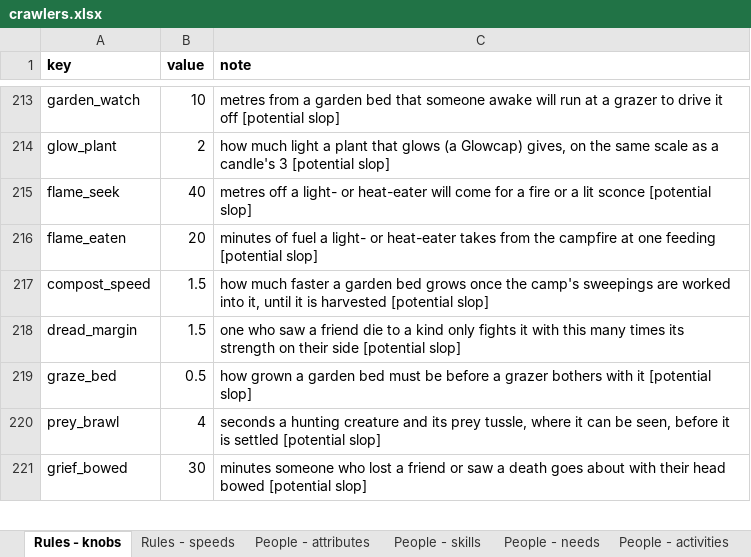
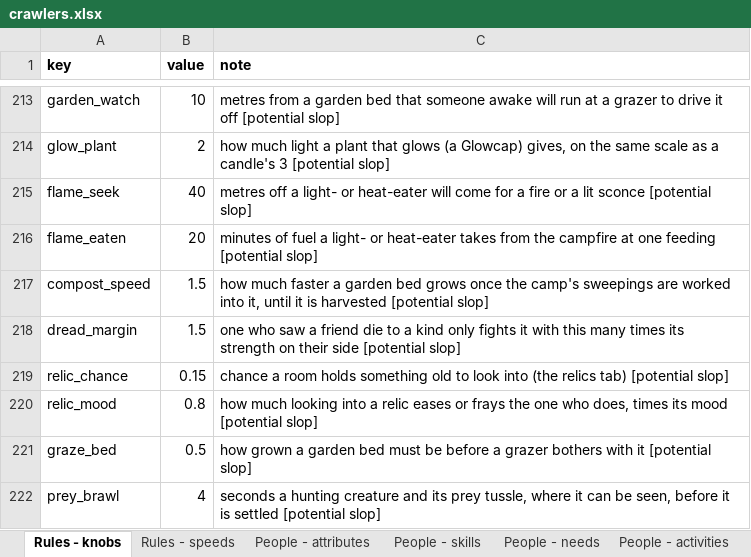
Before and after one commit to myrmecbruh/Project-Crawlers, an Excel workbook: crawlers.xlsx, sheet Rules - knobs, drawn as a sheet; only a part is shown, gaps mark what is left out; the shorter side is filled out with more unchanged rows; values as stored, in another font and other column widths than the file's, no borders; the diff names each change by its address in the sheet, - before the commit and + after, or states it on an @@ line.

```diff
--- a/crawlers.xlsx (sheet Rules - knobs)
+++ b/crawlers.xlsx (sheet Rules - knobs)
+row 219: relic_chance | 0.15 | chance a room holds something old to look into (the relics tab) [potential slop]
+row 220: relic_mood | 0.8 | how much looking into a relic eases or frays the one who does, times its mood [potential slop]
```
Also changed, not shown: sheet Work - tasks, other sheet tabs, 3 other files.
